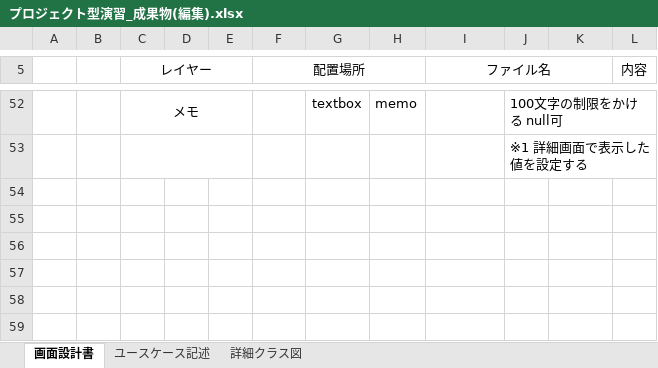
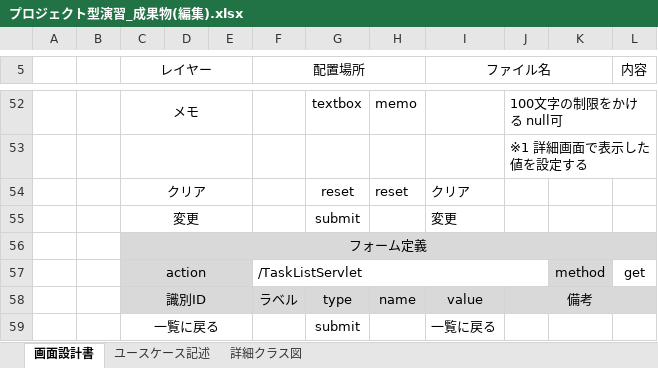
Before and after one commit to comsize-KasumiOishi/ProjectX, an Excel workbook: プロジェクト型演習_成果物(編集).xlsx, sheet 画面設計書, drawn as a sheet; only a part is shown, gaps mark what is left out; values as stored, in another font and other column widths than the file's, no borders; charts and pictures not drawn; the diff names each change by its address in the sheet, - before the commit and + after, or states it on an @@ line.

```diff
--- a/プロジェクト型演習_成果物(編集).xlsx (sheet 画面設計書)
+++ b/プロジェクト型演習_成果物(編集).xlsx (sheet 画面設計書)
+row 54:  |  | クリア |  |  |  | reset | reset | クリア
+row 55:  |  | 変更 |  |  |  | submit |  | 変更
+row 56:  |  | フォーム定義
+row 57:  |  | action |  |  | /TaskListServlet |  |  |  |  | method | get
+row 58:  |  | 識別ID |  |  | ラベル | type | name | value | 備考
+row 59:  |  | 一覧に戻る |  |  |  | submit |  | 一覧に戻る
```
Also changed, not shown: プロジェクト型演習_成果物(削除画面).xlsx, プロジェクト型演習_成果物(詳細画面).xlsx.
